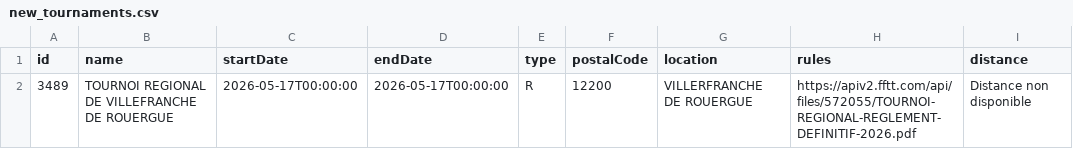
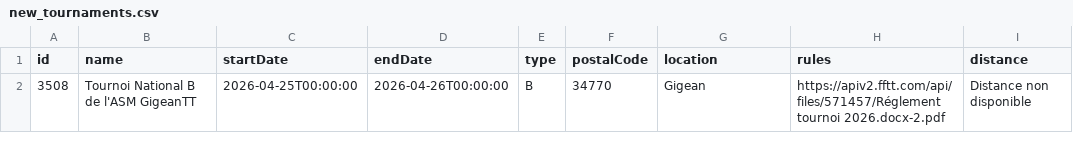
Before and after one commit to dcuenot/scrape_tournaments, a CSV file: csv/new_tournaments.csv, drawn as a sheet; removed rows and columns are numbered as before the commit, all else as after; the diff names each change by its address in the sheet, - before the commit and + after, or states it on an @@ line.

```diff
--- a/csv/new_tournaments.csv
+++ b/csv/new_tournaments.csv
-row 2: 3489 | TOURNOI REGIONAL DE VILLEFRANCHE DE ROUERGUE | 2026-05-17T00:00:00 | 2026-05-17T00:00:00 | R | 12200 | VILLERFRANCHE DE ROUERGUE | https://apiv2.fftt.com/api/files/572055/TOURNOI-REGIONAL-REGLEMENT-DEFINITIF-2026.pdf | Distance non disponible
+row 2: 3508 | Tournoi National B de l'ASM GigeanTT | 2026-04-25T00:00:00 | 2026-04-26T00:00:00 | B | 34770 | Gigean | https://apiv2.fftt.com/api/files/571457/Réglement tournoi 2026.docx-2.pdf | Distance non disponible
```
Also changed, not shown: csv/tournois.csv.
